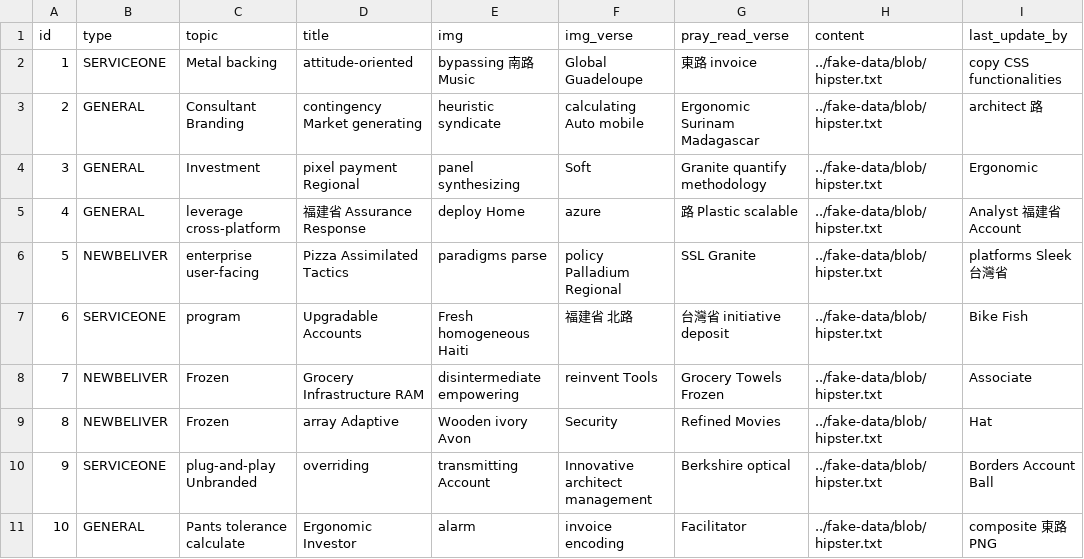
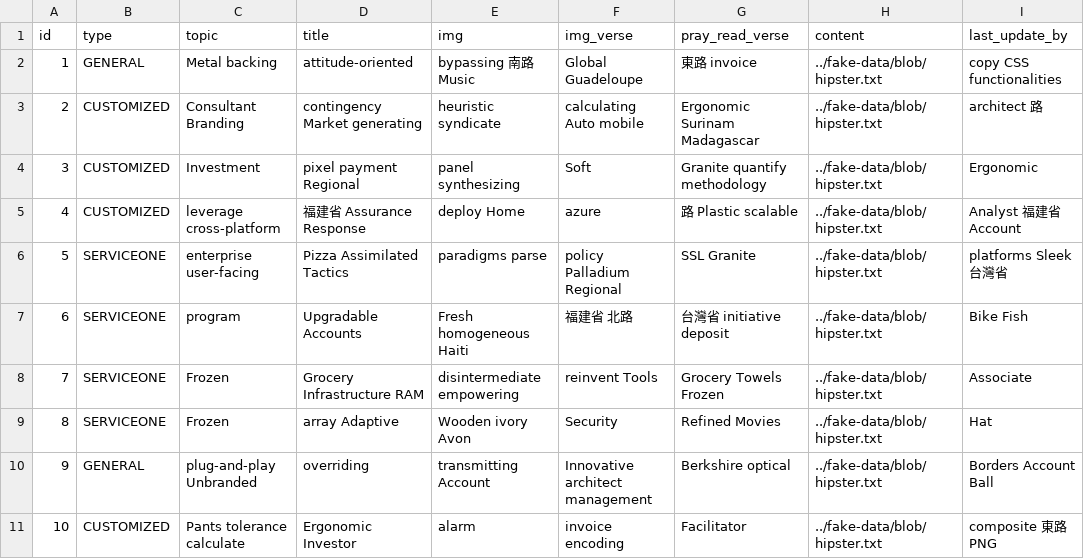
Before and after one commit to smithsun/churchApp, a CSV file: src/main/resources/config/liquibase/fake-data/digests.csv, drawn as a sheet; only a part is shown; the diff names each change by its address in the sheet, - before the commit and + after, or states it on an @@ line.

```diff
--- a/src/main/resources/config/liquibase/fake-data/digests.csv
+++ b/src/main/resources/config/liquibase/fake-data/digests.csv
-B2 (type): SERVICEONE
+B2 (type): GENERAL
-B3:B5 (type): GENERAL
+B3:B5 (type): CUSTOMIZED
-B6 (type): NEWBELIVER
+B6 (type): SERVICEONE
-B8:B9 (type): NEWBELIVER
+B8:B9 (type): SERVICEONE
-B10 (type): SERVICEONE
+B10 (type): GENERAL
-B11 (type): GENERAL
+B11 (type): CUSTOMIZED
```
Also changed, not shown: 15 other files.
